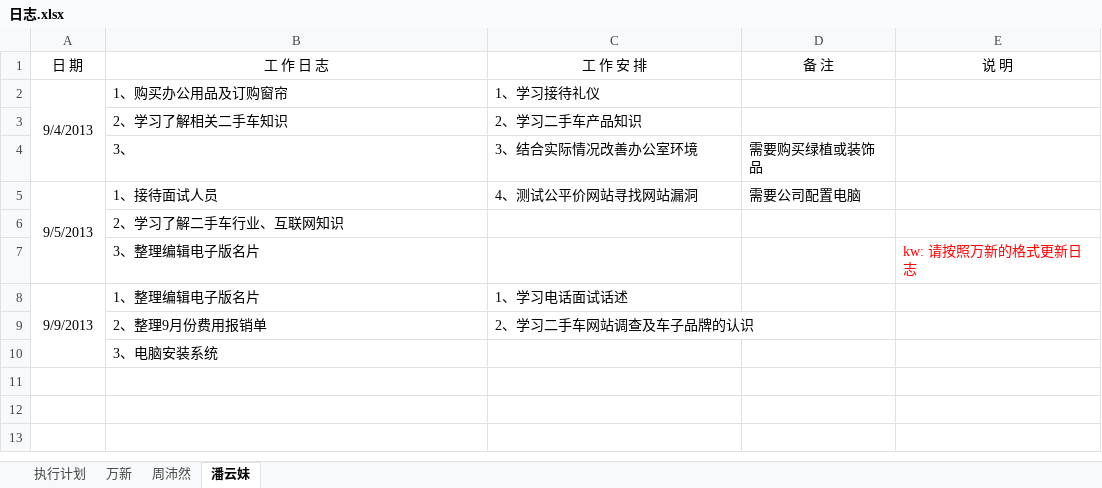
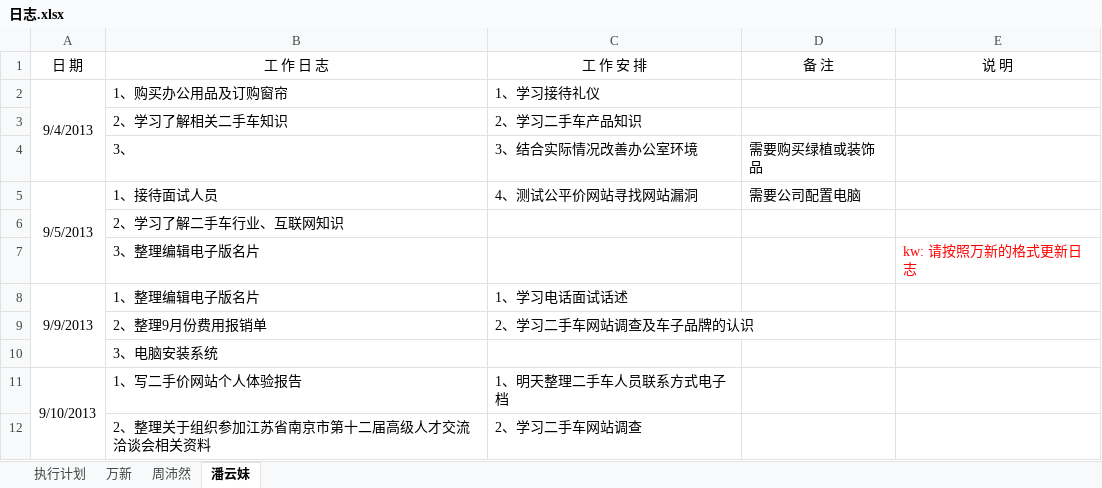
Before and after one commit to GPJxiaoshou/xiaoshou, an Excel workbook: 日志.xlsx, sheet 潘云妹, drawn as a sheet; values as stored, in another font and other column widths than the file's, no borders; the diff names each change by its address in the sheet, - before the commit and + after, or states it on an @@ line.

```diff
--- a/日志.xlsx (sheet 潘云妹)
+++ b/日志.xlsx (sheet 潘云妹)
+row 11: 9/10/2013 | 1、写二手价网站个人体验报告 | 1、明天整理二手车人员联系方式电子档
+row 12:  | 2、整理关于组织参加江苏省南京市第十二届高级人才交流洽谈会相关资料 | 2、学习二手车网站调查
```
Also changed, not shown: 1 other file.
